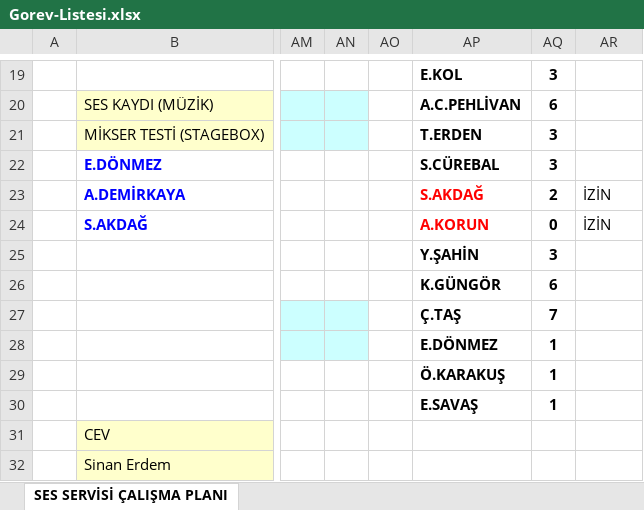
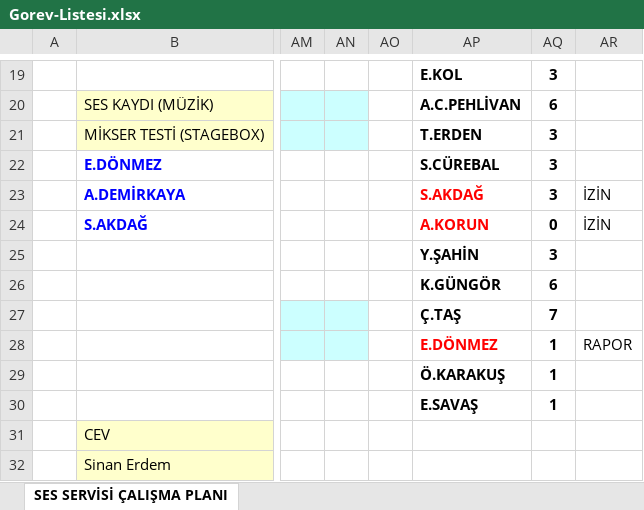
Before and after one commit to sesservisi/ses, an Excel workbook: Gorev-Listesi.xlsx, sheet SES SERVİSİ ÇALIŞMA PLANI, drawn as a sheet; only a part is shown, gaps mark what is left out; values as stored, in another font and other column widths than the file's, no borders; the diff covers the shown part only; the diff names each change by its address in the sheet, - before the commit and + after, or states it on an @@ line.

```diff
--- a/Gorev-Listesi.xlsx (sheet SES SERVİSİ ÇALIŞMA PLANI)
+++ b/Gorev-Listesi.xlsx (sheet SES SERVİSİ ÇALIŞMA PLANI)
-AQ23: 2
+AQ23: 3
-AP28 text colour: black
+AP28 text colour: #FF0000
-AR28: (empty)
+AR28: RAPOR
```
Also changed, not shown: 13 edited cells and cell formats elsewhere in this sheet.
